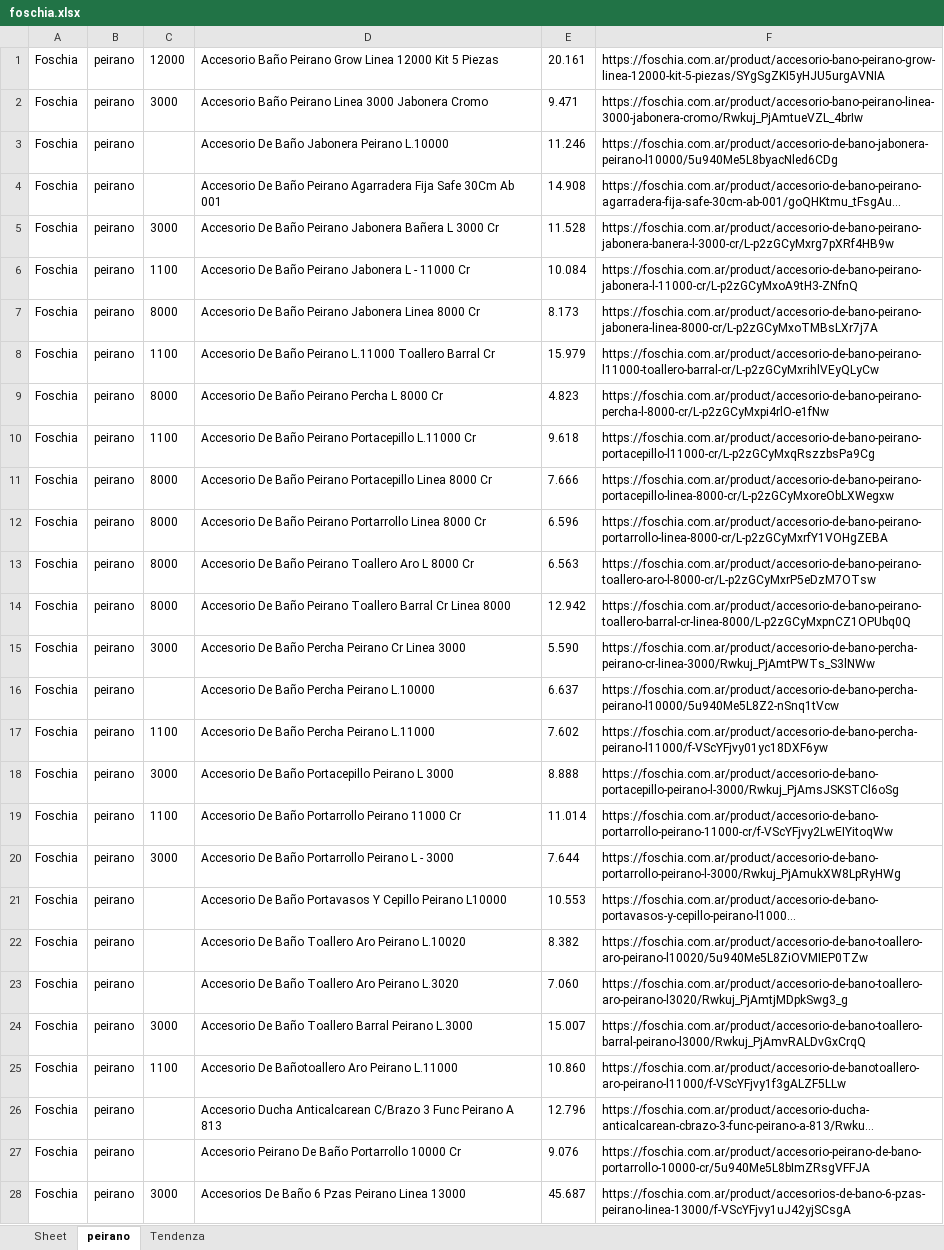
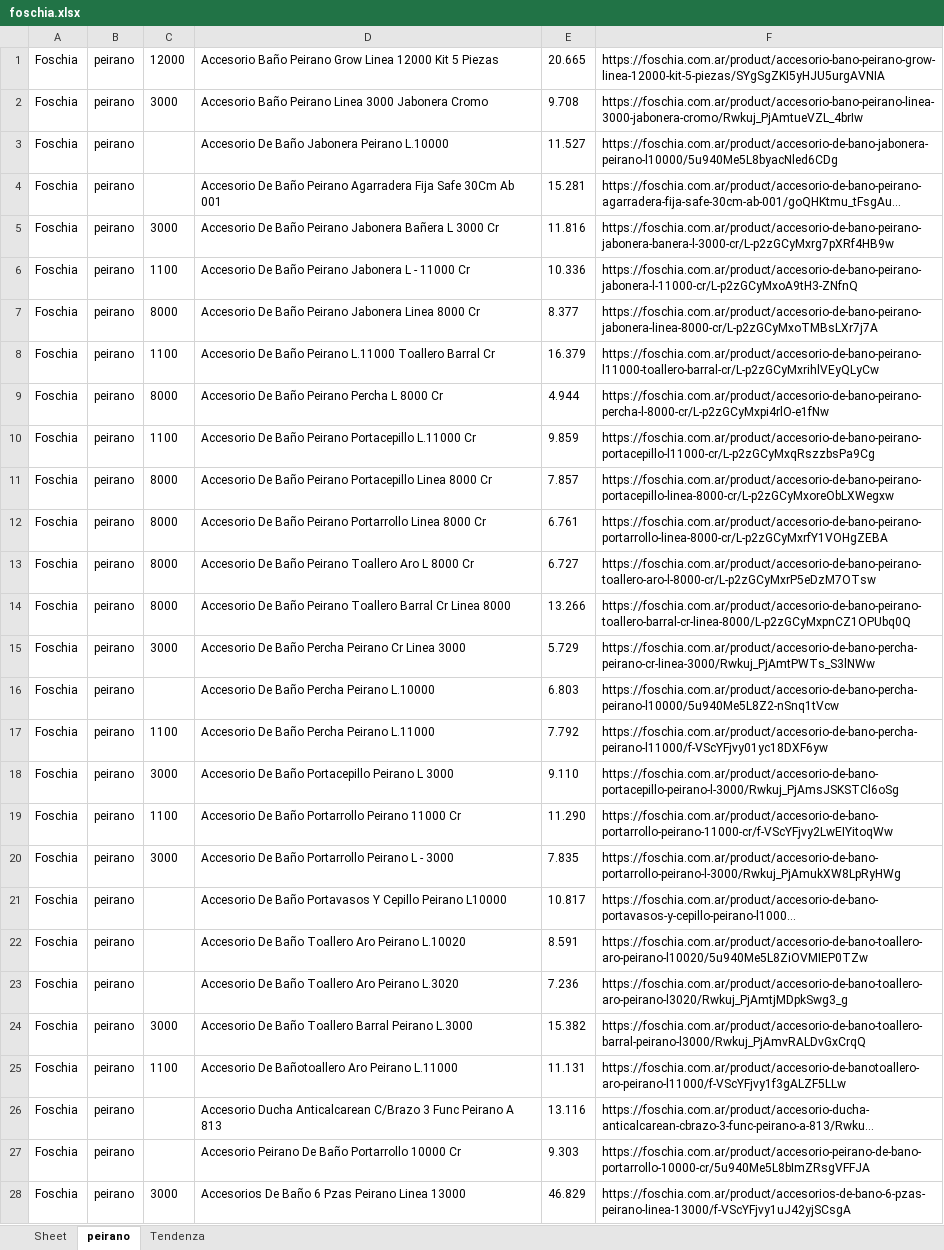
Before and after one commit to mbluis4/scrap, an Excel workbook: foschia/foschia.xlsx, sheet peirano, drawn as a sheet; only a part is shown; long unchanged cells end in …; values as stored, in another font and other column widths than the file's, no borders; the diff covers the shown part only; the diff names each change by its address in the sheet, - before the commit and + after, or states it on an @@ line.

```diff
--- a/foschia/foschia.xlsx (sheet peirano)
+++ b/foschia/foschia.xlsx (sheet peirano)
-E1: 20.161
+E1: 20.665
-E2: 9.471
+E2: 9.708
-E3: 11.246
+E3: 11.527
-E4: 14.908
+E4: 15.281
-E5: 11.528
+E5: 11.816
-E6: 10.084
+E6: 10.336
-E7: 8.173
+E7: 8.377
-E8: 15.979
+E8: 16.379
-E9: 4.823
+E9: 4.944
-E10: 9.618
+E10: 9.859
-E11: 7.666
+E11: 7.857
-E12: 6.596
+E12: 6.761
-E13: 6.563
+E13: 6.727
-E14: 12.942
+E14: 13.266
-E15: 5.590
+E15: 5.729
-E16: 6.637
+E16: 6.803
-E17: 7.602
+E17: 7.792
-E18: 8.888
+E18: 9.110
-E19: 11.014
+E19: 11.290
-E20: 7.644
+E20: 7.835
-E21: 10.553
+E21: 10.817
-E22: 8.382
+E22: 8.591
-E23: 7.060
+E23: 7.236
-E24: 15.007
+E24: 15.382
-E25: 10.860
+E25: 11.131
-E26: 12.796
+E26: 13.116
-E27: 9.076
+E27: 9.303
-E28: 45.687
+E28: 46.829
```
Also changed, not shown: 252 edited cells elsewhere in this sheet, sheet Sheet, todo_griferia/todo_griferia.xlsx, 4 other files.
